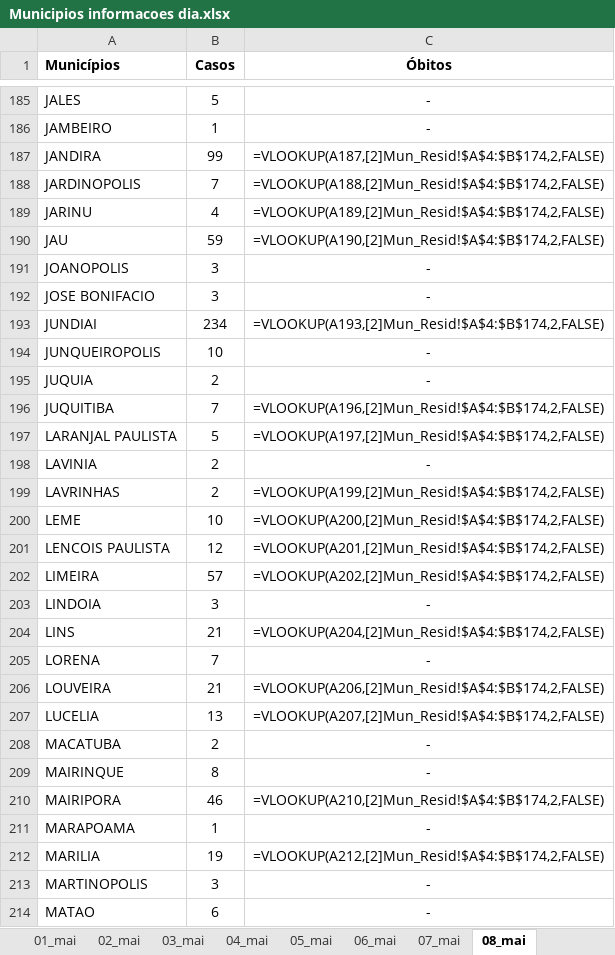
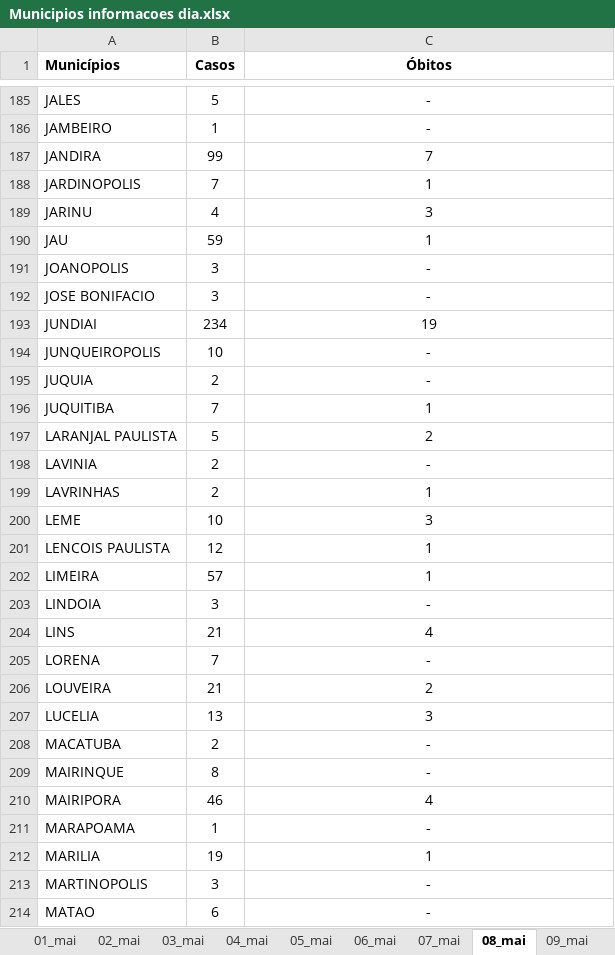
Before and after one commit to seade-R/dados-covid-sp, an Excel workbook: data/Municipios informacoes dia.xlsx, sheet 08_mai, drawn as a sheet; only a part is shown, gaps mark what is left out; values as stored, in another font and other column widths than the file's, no borders; formulas are shown in place of their values; the diff covers the shown part only; the diff names each change by its address in the sheet, - before the commit and + after, or states it on an @@ line.

```diff
--- a/data/Municipios informacoes dia.xlsx (sheet 08_mai)
+++ b/data/Municipios informacoes dia.xlsx (sheet 08_mai)
+sheet tab: 09_mai
-C187 (Óbitos): =VLOOKUP(A187,[2]Mun_Resid!$A$4:$B$174,2,FALSE)
+C187 (Óbitos): 7
-C188 (Óbitos): =VLOOKUP(A188,[2]Mun_Resid!$A$4:$B$174,2,FALSE)
+C188 (Óbitos): 1
-C189 (Óbitos): =VLOOKUP(A189,[2]Mun_Resid!$A$4:$B$174,2,FALSE)
+C189 (Óbitos): 3
-C190 (Óbitos): =VLOOKUP(A190,[2]Mun_Resid!$A$4:$B$174,2,FALSE)
+C190 (Óbitos): 1
-C193 (Óbitos): =VLOOKUP(A193,[2]Mun_Resid!$A$4:$B$174,2,FALSE)
+C193 (Óbitos): 19
-C196 (Óbitos): =VLOOKUP(A196,[2]Mun_Resid!$A$4:$B$174,2,FALSE)
+C196 (Óbitos): 1
-C197 (Óbitos): =VLOOKUP(A197,[2]Mun_Resid!$A$4:$B$174,2,FALSE)
+C197 (Óbitos): 2
-C199 (Óbitos): =VLOOKUP(A199,[2]Mun_Resid!$A$4:$B$174,2,FALSE)
+C199 (Óbitos): 1
-C200 (Óbitos): =VLOOKUP(A200,[2]Mun_Resid!$A$4:$B$174,2,FALSE)
+C200 (Óbitos): 3
-C201 (Óbitos): =VLOOKUP(A201,[2]Mun_Resid!$A$4:$B$174,2,FALSE)
+C201 (Óbitos): 1
-C202 (Óbitos): =VLOOKUP(A202,[2]Mun_Resid!$A$4:$B$174,2,FALSE)
+C202 (Óbitos): 1
-C204 (Óbitos): =VLOOKUP(A204,[2]Mun_Resid!$A$4:$B$174,2,FALSE)
+C204 (Óbitos): 4
-C206 (Óbitos): =VLOOKUP(A206,[2]Mun_Resid!$A$4:$B$174,2,FALSE)
+C206 (Óbitos): 2
-C207 (Óbitos): =VLOOKUP(A207,[2]Mun_Resid!$A$4:$B$174,2,FALSE)
+C207 (Óbitos): 3
-C210 (Óbitos): =VLOOKUP(A210,[2]Mun_Resid!$A$4:$B$174,2,FALSE)
+C210 (Óbitos): 4
-C212 (Óbitos): =VLOOKUP(A212,[2]Mun_Resid!$A$4:$B$174,2,FALSE)
+C212 (Óbitos): 1
```
Also changed, not shown: 155 edited cells elsewhere in this sheet, sheet 07_mai, other sheet tabs, 1 other file.
